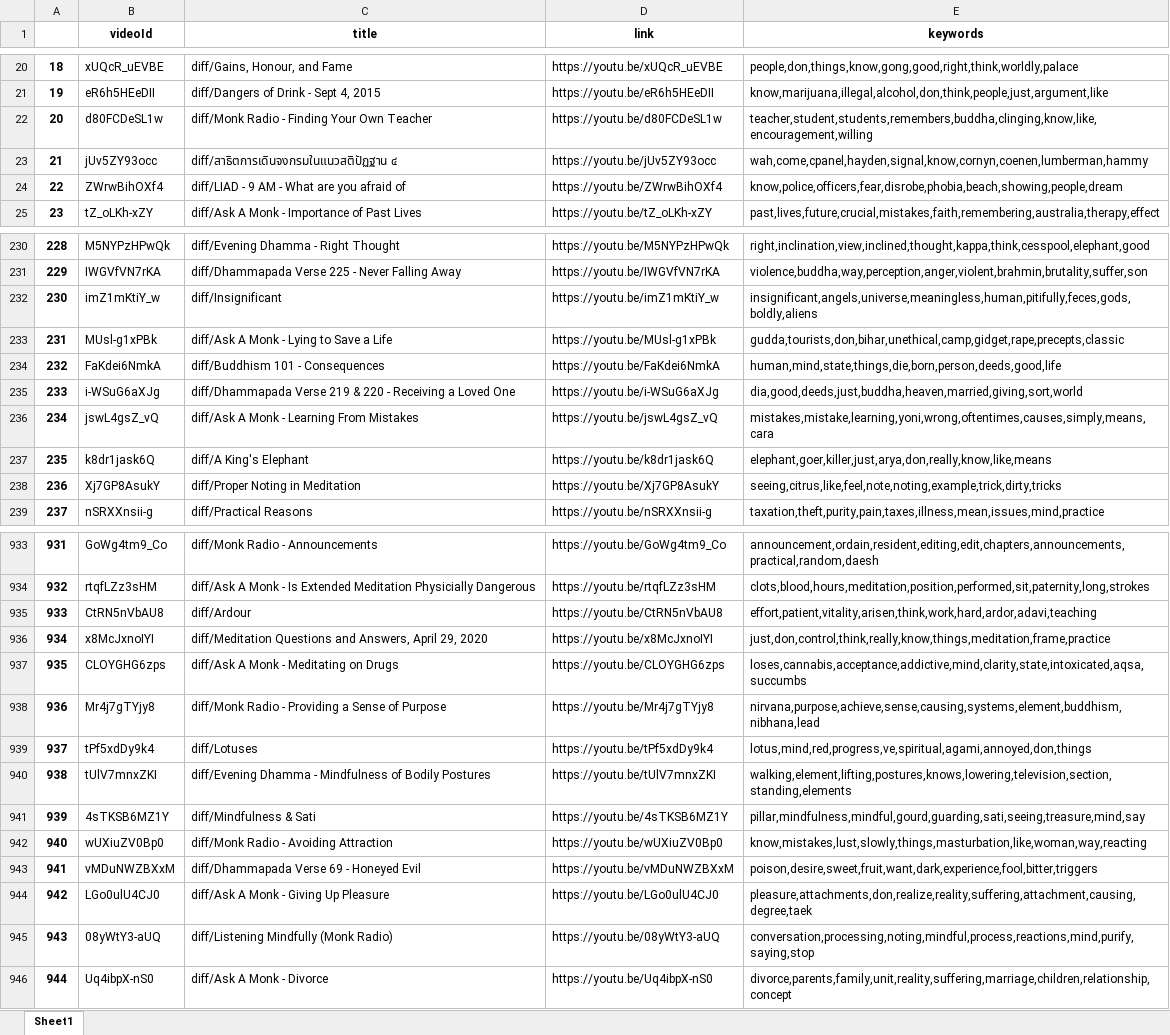
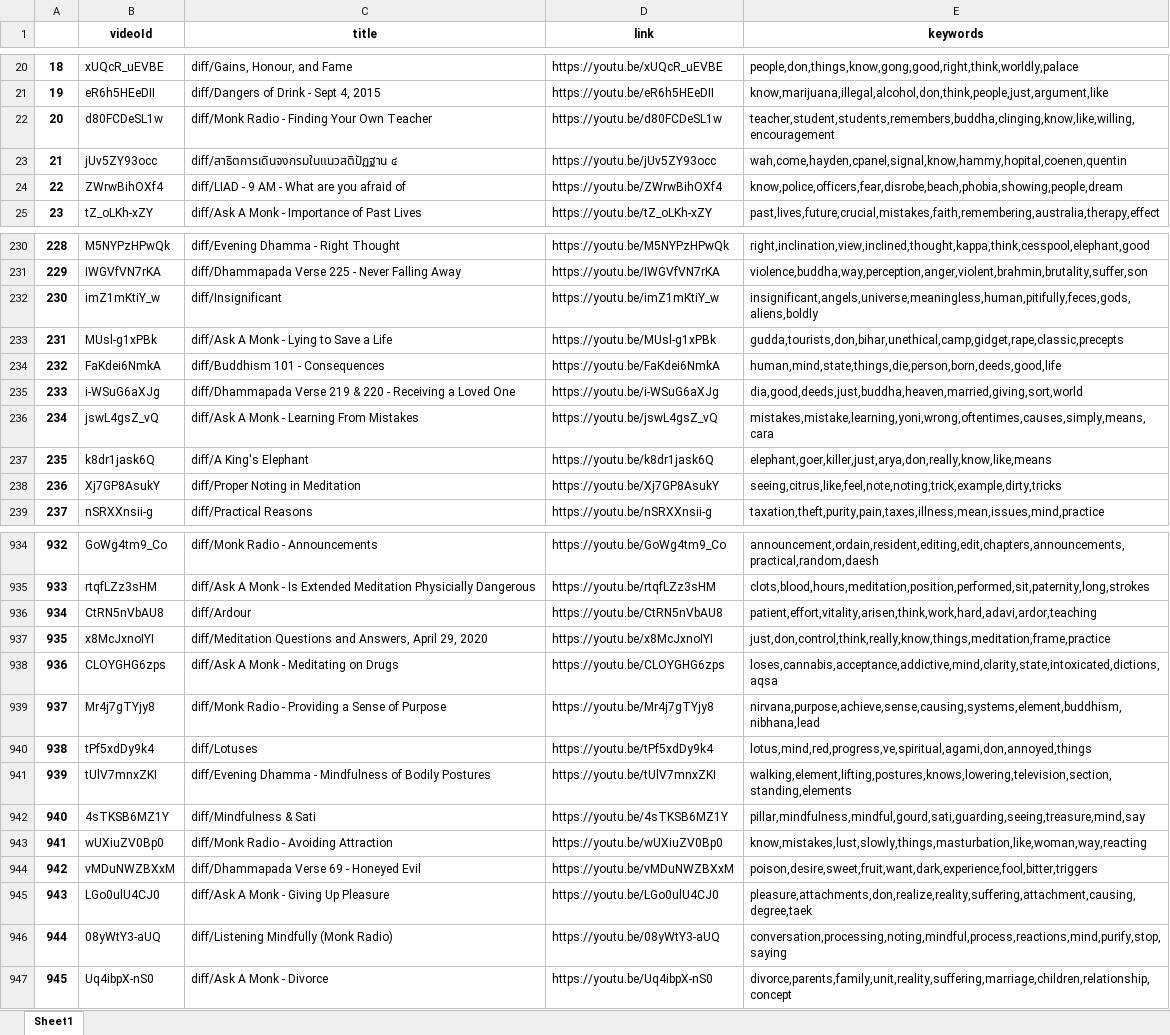
Before and after one commit to parthopdas/simc-audio-library, an Excel workbook: metadata/subtitles/top_keywords_from_subtitles.xlsx, sheet Sheet1, drawn as a sheet; only a part is shown, gaps mark what is left out; values as stored, in another font and other column widths than the file's, no borders; addresses are those after the commit; the diff covers the shown part only; the diff names each change by its address in the sheet, - before the commit and + after, or states it on an @@ line.

Commit message:
feat(keywords): Update keywords with newer subtitles

```diff
--- a/metadata/subtitles/top_keywords_from_subtitles.xlsx (sheet Sheet1)
+++ b/metadata/subtitles/top_keywords_from_subtitles.xlsx (sheet Sheet1)
-E22 (keywords): teacher,student,students,remembers,buddha,clinging,know,like,encouragement,willing
+E22 (keywords): teacher,student,students,remembers,buddha,clinging,know,like,willing,encouragement
-E23 (keywords): wah,come,cpanel,hayden,signal,know,cornyn,coenen,lumberman,hammy
+E23 (keywords): wah,come,hayden,cpanel,signal,know,hammy,hopital,coenen,quentin
-E24 (keywords): know,police,officers,fear,disrobe,phobia,beach,showing,people,dream
+E24 (keywords): know,police,officers,fear,disrobe,beach,phobia,showing,people,dream
-E232 (keywords): insignificant,angels,universe,meaningless,human,pitifully,feces,gods,boldly,aliens
+E232 (keywords): insignificant,angels,universe,meaningless,human,pitifully,feces,gods,aliens,boldly
-E233 (keywords): gudda,tourists,don,bihar,unethical,camp,gidget,rape,precepts,classic
+E233 (keywords): gudda,tourists,don,bihar,unethical,camp,gidget,rape,classic,precepts
-E234 (keywords): human,mind,state,things,die,born,person,deeds,good,life
+E234 (keywords): human,mind,state,things,die,person,born,deeds,good,life
-E238 (keywords): seeing,citrus,like,feel,note,noting,example,trick,dirty,tricks
+E238 (keywords): seeing,citrus,like,feel,note,noting,trick,example,dirty,tricks
@@ column A renumbered from row 654 down @@
-E936 (keywords): effort,patient,vitality,arisen,think,work,hard,ardor,adavi,teaching
+E936 (keywords): patient,effort,vitality,arisen,think,work,hard,adavi,ardor,teaching
-E938 (keywords): loses,cannabis,acceptance,addictive,mind,clarity,state,intoxicated,aqsa,succumbs
+E938 (keywords): loses,cannabis,acceptance,addictive,mind,clarity,state,intoxicated,dictions,aqsa
-E940 (keywords): lotus,mind,red,progress,ve,spiritual,agami,annoyed,don,things
+E940 (keywords): lotus,mind,red,progress,ve,spiritual,agami,don,annoyed,things
-E942 (keywords): pillar,mindfulness,mindful,gourd,guarding,sati,seeing,treasure,mind,say
+E942 (keywords): pillar,mindfulness,mindful,gourd,sati,guarding,seeing,treasure,mind,say
-E946 (keywords): conversation,processing,noting,mindful,process,reactions,mind,purify,saying,stop
+E946 (keywords): conversation,processing,noting,mindful,process,reactions,mind,purify,stop,saying
```
Also changed, not shown: 2 added rows and 159 edited cells elsewhere in this sheet, 2 other files.
